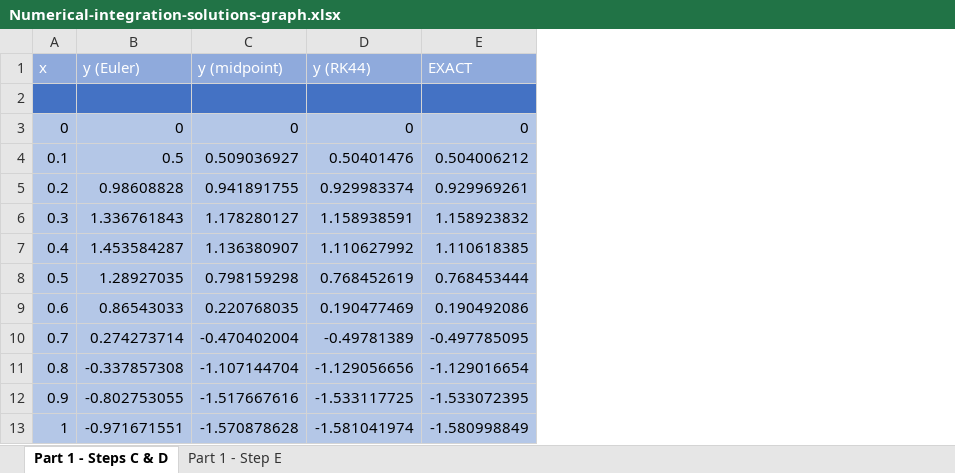
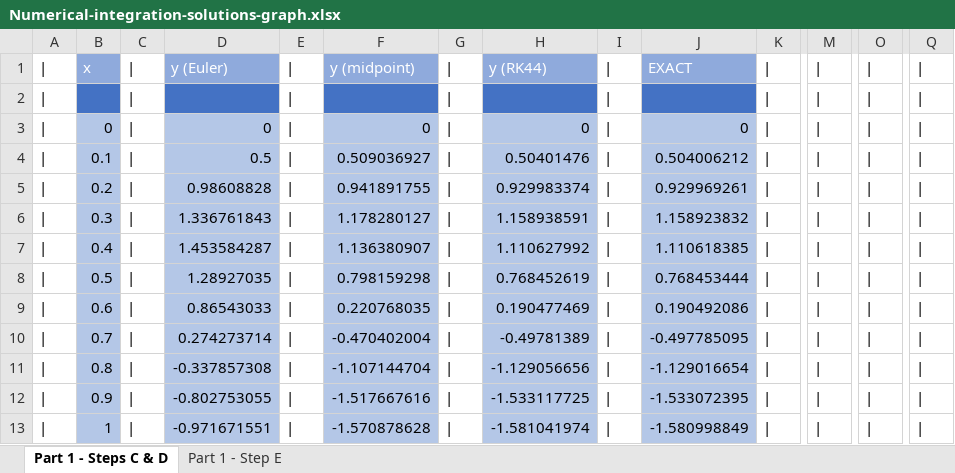
Before and after one commit to 0liNewton/IDS6938-SimulationTechniques, an Excel workbook: Homework1/Numerical-integration-solutions-graph.xlsx, sheet Part 1 - Steps C & D, drawn as a sheet; only a part is shown, gaps mark what is left out; values as stored, in another font and other column widths than the file's, no borders; charts and pictures not drawn; rows hold the shown columns only; the diff names each change by its address in the sheet, - before the commit and + after, or states it on an @@ line.

Commit message:
Excel sheet

```diff
--- a/Homework1/Numerical-integration-solutions-graph.xlsx (sheet Part 1 - Steps C & D)
+++ b/Homework1/Numerical-integration-solutions-graph.xlsx (sheet Part 1 - Steps C & D)
+column A, rows 1-13: all |
+column C, rows 1-13: all |
+column E, rows 1-13: all |
+column G, rows 1-13: all |
+column I, rows 1-13: all |
+column K, rows 1-13: all |
+column M, rows 1-13: all |
+column O, rows 1-13: all |
+column Q, rows 1-13: all |
-row 2: (empty)
+row 2: (empty)
```
Also changed, not shown: charts or pictures.
